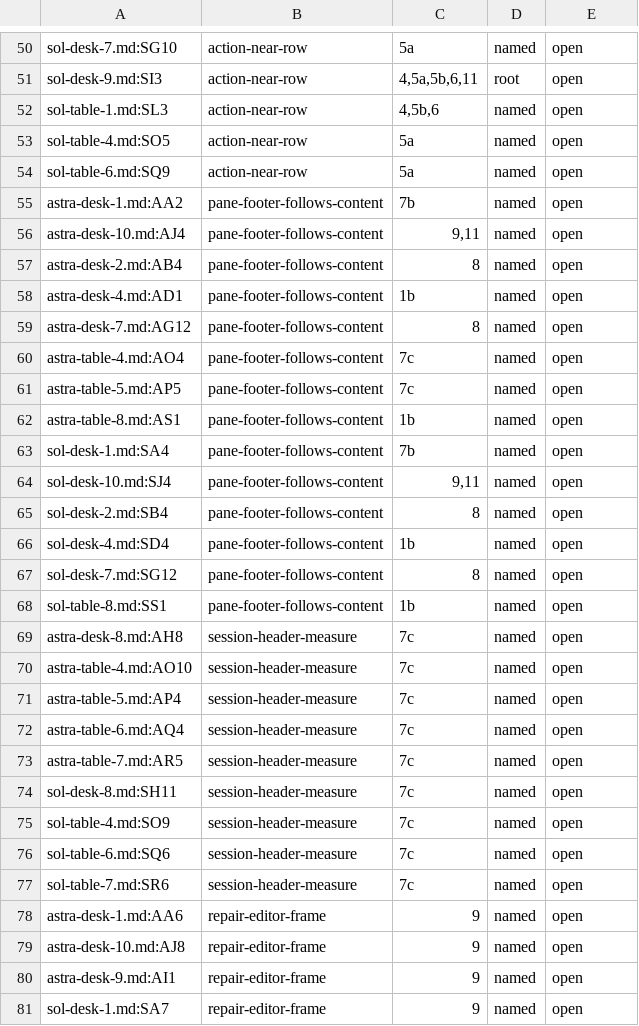
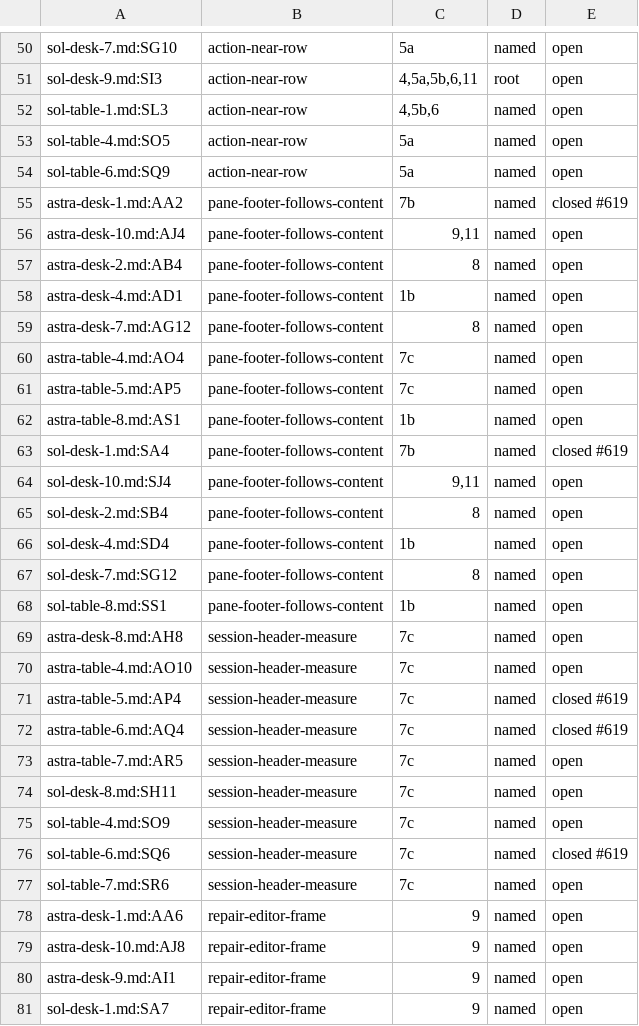
Before and after one commit to david7a68/splat, a TSV file: src/design/c3_ledger.tsv, drawn as a sheet; only a part is shown, gaps mark what is left out.

```diff
--- a/src/design/c3_ledger.tsv
+++ b/src/design/c3_ledger.tsv
@@ -54,3 +54,3 @@ sol-table-4.md:SO5	action-near-row	5a	named	open
 sol-table-6.md:SQ9	action-near-row	5a	named	open
-astra-desk-1.md:AA2	pane-footer-follows-content	7b	named	open
+astra-desk-1.md:AA2	pane-footer-follows-content	7b	named	closed #619
 astra-desk-10.md:AJ4	pane-footer-follows-content	9,11	named	open
@@ -62,3 +62,3 @@ astra-table-5.md:AP5	pane-footer-follows-content	7c	named	open
 astra-table-8.md:AS1	pane-footer-follows-content	1b	named	open
-sol-desk-1.md:SA4	pane-footer-follows-content	7b	named	open
+sol-desk-1.md:SA4	pane-footer-follows-content	7b	named	closed #619
 sol-desk-10.md:SJ4	pane-footer-follows-content	9,11	named	open
@@ -70,4 +70,4 @@ astra-desk-8.md:AH8	session-header-measure	7c	named	open
 astra-table-4.md:AO10	session-header-measure	7c	named	open
-astra-table-5.md:AP4	session-header-measure	7c	named	open
-astra-table-6.md:AQ4	session-header-measure	7c	named	open
+astra-table-5.md:AP4	session-header-measure	7c	named	closed #619
+astra-table-6.md:AQ4	session-header-measure	7c	named	closed #619
 astra-table-7.md:AR5	session-header-measure	7c	named	open
@@ -75,3 +75,3 @@ sol-desk-8.md:SH11	session-header-measure	7c	named	open
 sol-table-4.md:SO9	session-header-measure	7c	named	open
-sol-table-6.md:SQ6	session-header-measure	7c	named	open
+sol-table-6.md:SQ6	session-header-measure	7c	named	closed #619
 sol-table-7.md:SR6	session-header-measure	7c	named	open
```
